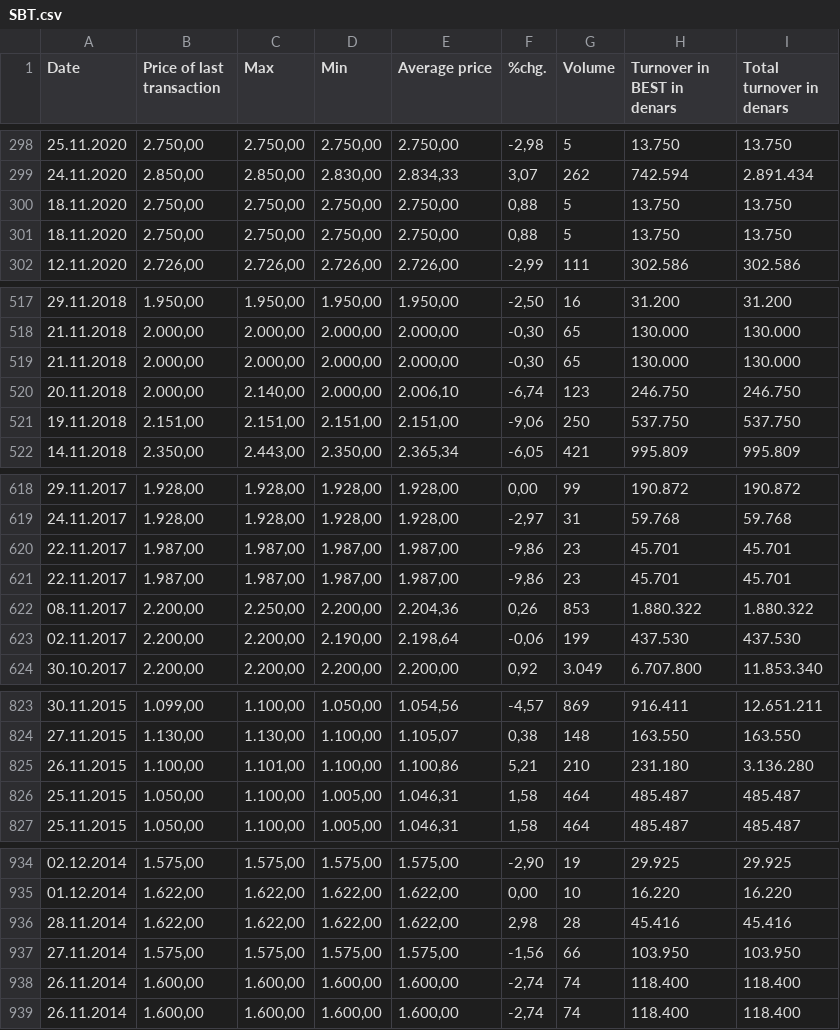
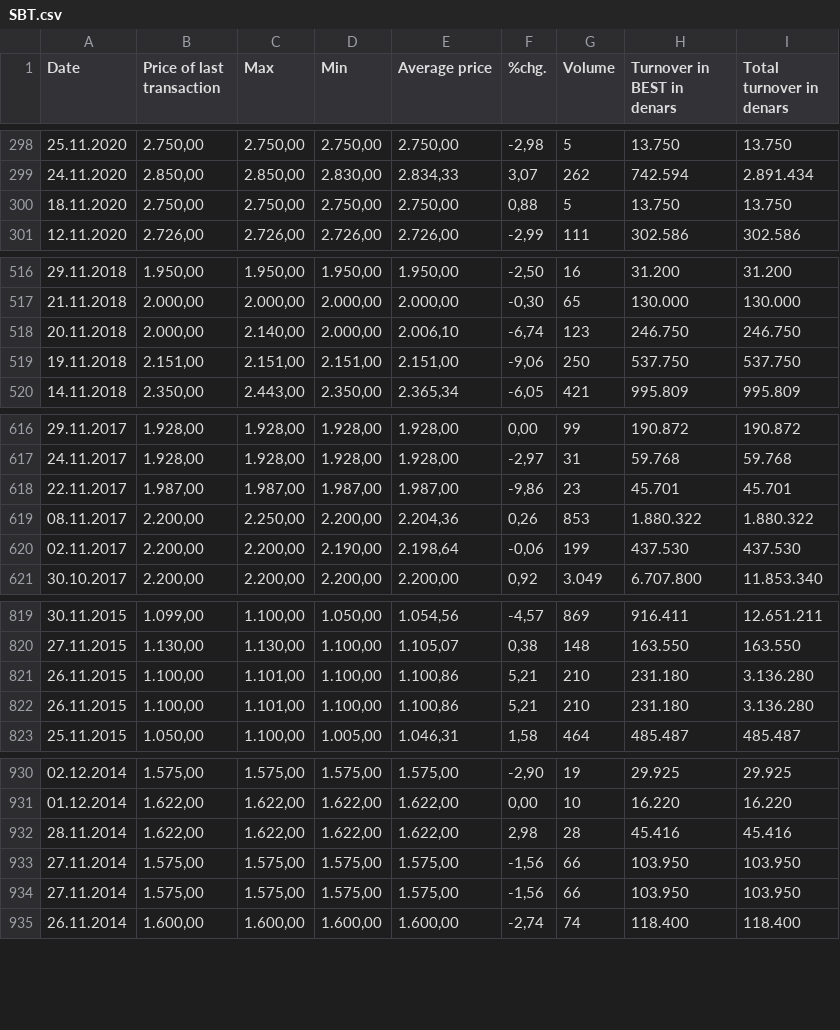
Before and after one commit to marijak26/dians-proekt, a CSV file: Домашна 1/data/SBT.csv, drawn as a sheet; only a part is shown, gaps mark what is left out; removed rows and columns are numbered as before the commit, all else as after; the diff covers the shown part only; the diff names each change by its address in the sheet, - before the commit and + after, or states it on an @@ line.

```diff
--- a/Домашна 1/data/SBT.csv
+++ b/Домашна 1/data/SBT.csv
-row 301: 18.11.2020 | 2.750,00 | 2.750,00 | 2.750,00 | 2.750,00 | 0,88 | 5 | 13.750 | 13.750
-row 519: 21.11.2018 | 2.000,00 | 2.000,00 | 2.000,00 | 2.000,00 | -0,30 | 65 | 130.000 | 130.000
-row 621: 22.11.2017 | 1.987,00 | 1.987,00 | 1.987,00 | 1.987,00 | -9,86 | 23 | 45.701 | 45.701
-row 826: 25.11.2015 | 1.050,00 | 1.100,00 | 1.005,00 | 1.046,31 | 1,58 | 464 | 485.487 | 485.487
+row 822: 26.11.2015 | 1.100,00 | 1.101,00 | 1.100,00 | 1.100,86 | 5,21 | 210 | 231.180 | 3.136.280
-row 938: 26.11.2014 | 1.600,00 | 1.600,00 | 1.600,00 | 1.600,00 | -2,74 | 74 | 118.400 | 118.400
+row 934: 27.11.2014 | 1.575,00 | 1.575,00 | 1.575,00 | 1.575,00 | -1,56 | 66 | 103.950 | 103.950
```
Also changed, not shown: 1 removed row elsewhere in this file, Домашна 1/data/ADIN.csv, Домашна 1/data/MTUR.csv, 49 other files.
